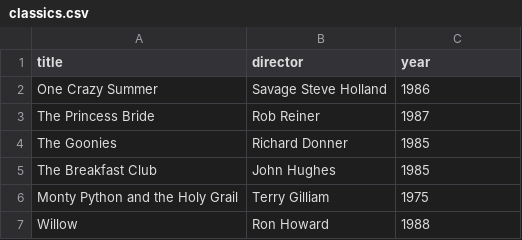
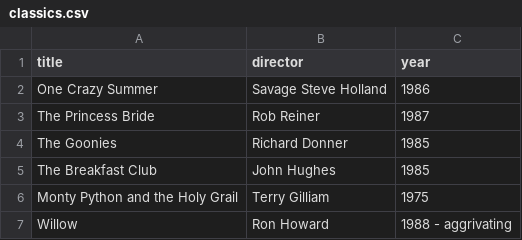
Before and after one commit to Ambient-Decay/webflyx, a CSV file: classics.csv, drawn as a sheet.

```diff
--- a/classics.csv
+++ b/classics.csv
@@ -6,2 +6,2 @@ The Breakfast Club, John Hughes, 1985
 Monty Python and the Holy Grail, Terry Gilliam, 1975
-Willow, Ron Howard, 1988
+Willow, Ron Howard, 1988 - aggrivating
```
